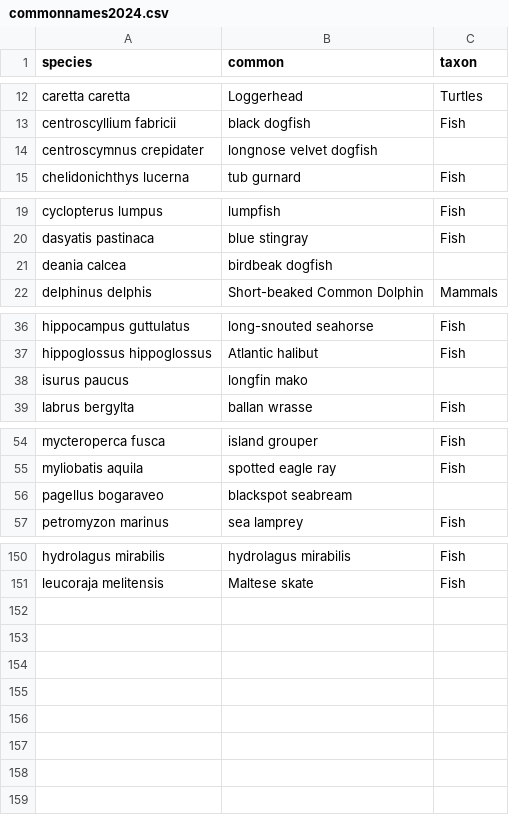
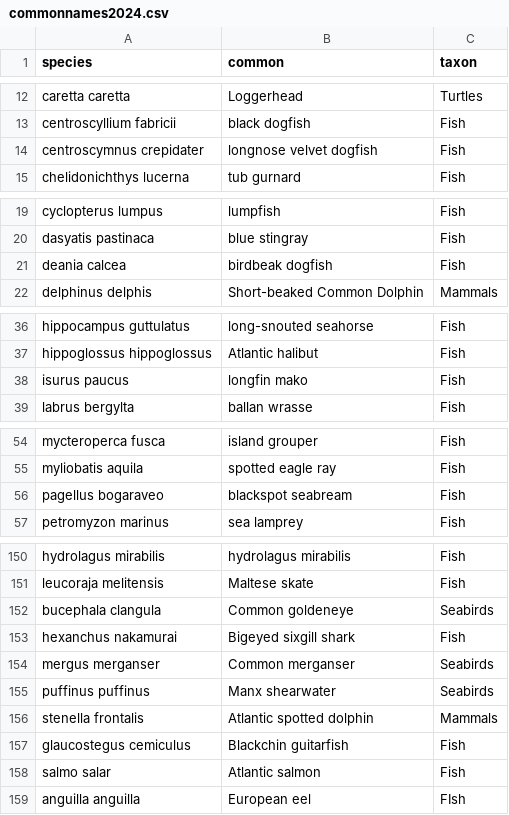
Before and after one commit to morgane-pommier/BEAM, a CSV file: data/commonnames2024.csv, drawn as a sheet; only a part is shown, gaps mark what is left out.

```diff
--- a/data/commonnames2024.csv
+++ b/data/commonnames2024.csv
@@ -13,3 +13,3 @@ caretta caretta,Loggerhead,Turtles
 centroscyllium fabricii,black dogfish,Fish
-centroscymnus crepidater,longnose velvet dogfish,
+centroscymnus crepidater,longnose velvet dogfish,Fish
 chelidonichthys lucerna,tub gurnard,Fish
@@ -20,3 +20,3 @@ cyclopterus lumpus,lumpfish,Fish
 dasyatis pastinaca,blue stingray,Fish
-deania calcea,birdbeak dogfish,
+deania calcea,birdbeak dogfish,Fish
 delphinus delphis,Short-beaked Common Dolphin,Mammals
@@ -37,3 +37,3 @@ hippocampus guttulatus,long-snouted seahorse,Fish
 hippoglossus hippoglossus,Atlantic halibut,Fish
-isurus paucus,longfin mako,
+isurus paucus,longfin mako,Fish
 labrus bergylta,ballan wrasse,Fish
@@ -55,3 +55,3 @@ mycteroperca fusca,island grouper,Fish
 myliobatis aquila,spotted eagle ray,Fish
-pagellus bogaraveo,blackspot seabream,
+pagellus bogaraveo,blackspot seabream,Fish
 petromyzon marinus,sea lamprey,Fish
@@ -151 +151,9 @@ hydrolagus mirabilis,hydrolagus mirabilis,Fish
 leucoraja melitensis,Maltese skate,Fish
+bucephala clangula,Common goldeneye,Seabirds
+hexanchus nakamurai,Bigeyed sixgill shark,Fish
+mergus merganser,Common merganser,Seabirds
+puffinus puffinus,Manx shearwater,Seabirds
+stenella frontalis,Atlantic spotted dolphin,Mammals
+glaucostegus cemiculus,Blackchin guitarfish,Fish
+salmo salar,Atlantic salmon,Fish
+anguilla anguilla,European eel,FIsh
```
Also changed, not shown: data/ICES_Annex_1_WGBYC_2024.csv, 16 other files.
